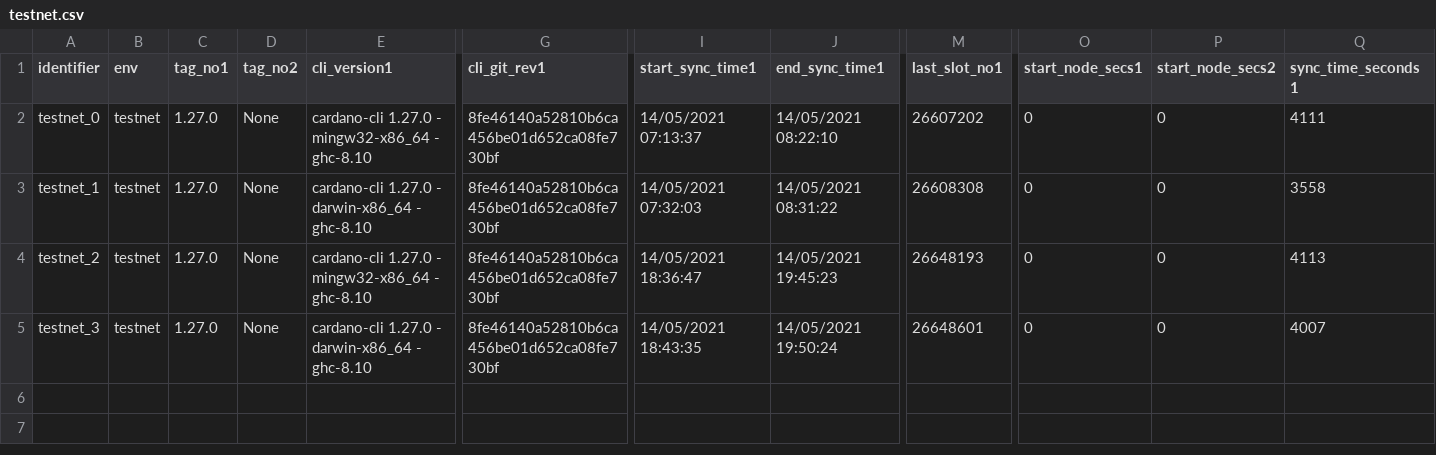
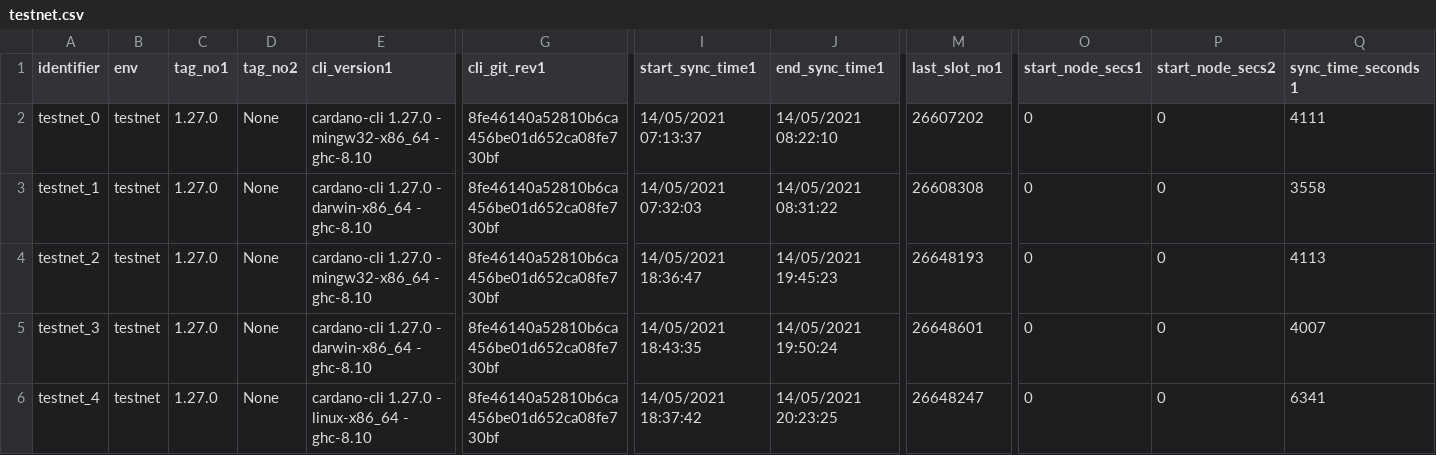
Before and after one commit to saratomaz/cardano-node-tests, a CSV file: sync_tests/csv_files/testnet.csv, drawn as a sheet; only a part is shown, gaps mark what is left out; rows hold the shown columns only; the diff names each change by its address in the sheet, - before the commit and + after, or states it on an @@ line.

```diff
--- a/sync_tests/csv_files/testnet.csv
+++ b/sync_tests/csv_files/testnet.csv
+row 6: testnet_4 | testnet | 1.27.0 | None | cardano-cli 1.27.0 - linux-x86_64 - ghc-8.10 | 8fe46140a52810b6ca456be01d652ca08fe730bf | 14/05/2021 18:37:42 | 14/05/2021 20:23:25 | 26648247 | 0 | 0 | 6341
```
Also changed, not shown: sync_tests/csv_files/testnet_epoch_duration.csv, 2 other files.
